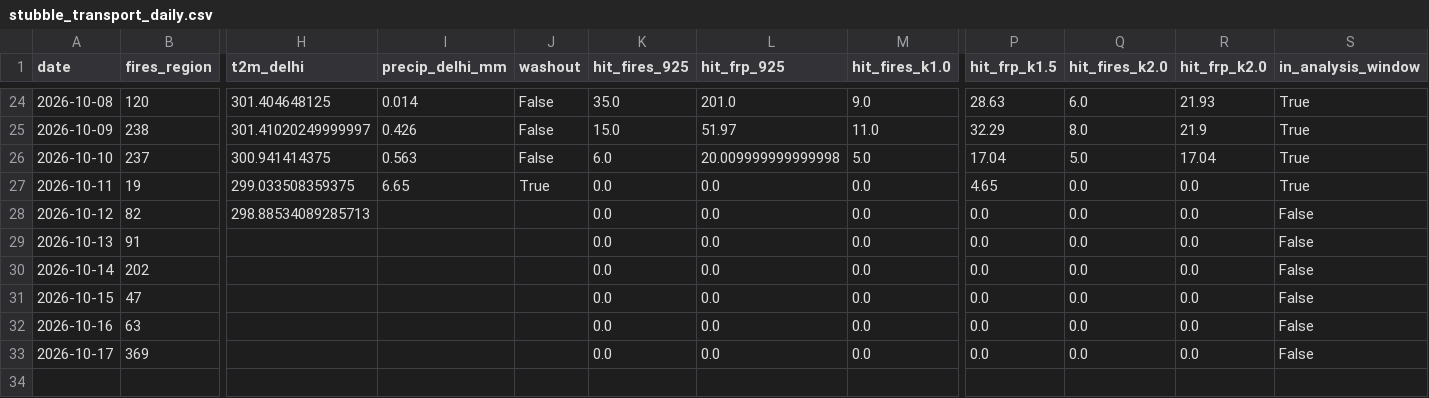
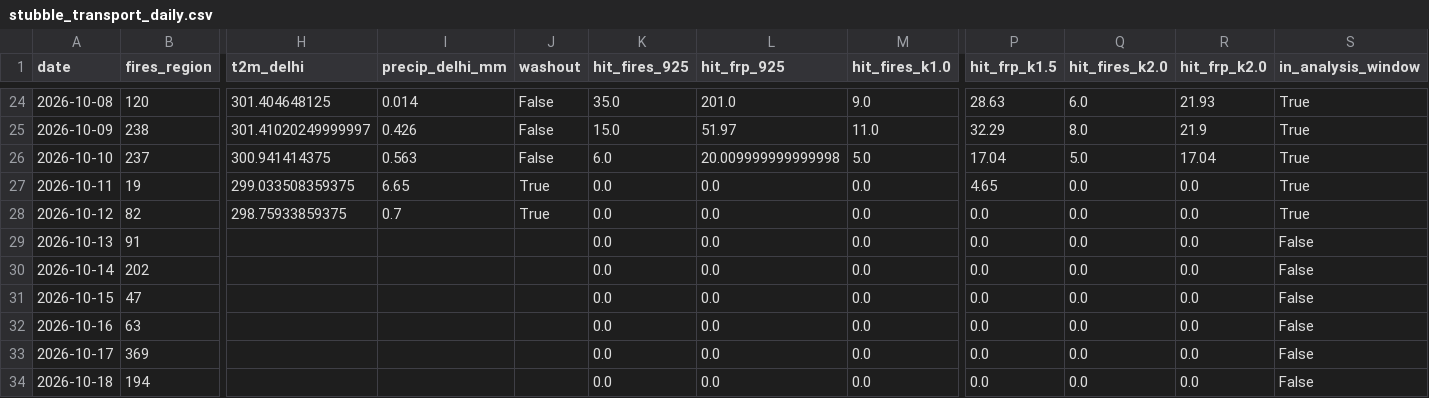
Before and after one commit to HalcyonVector/AQI-Network-Integrity-System, a CSV file: data/processed/stubble_transport_daily.csv, drawn as a sheet; only a part is shown, gaps mark what is left out; rows hold the shown columns only; the diff names each change by its address in the sheet, - before the commit and + after, or states it on an @@ line.

```diff
--- a/data/processed/stubble_transport_daily.csv
+++ b/data/processed/stubble_transport_daily.csv
-H28 (t2m_delhi): 298.88534089285713
+H28 (t2m_delhi): 298.75933859375
-I28 (precip_delhi_mm): (empty)
+I28 (precip_delhi_mm): 0.7
-J28 (washout): (empty)
+J28 (washout): True
-S28 (in_analysis_window): False
+S28 (in_analysis_window): True
+row 34: 2026-10-18 | 194 |  |  |  | 0.0 | 0.0 | 0.0 | 0.0 | 0.0 | 0.0 | False
```
Also changed, not shown: data/processed/stubble_association.csv, data/raw/aod_ncr_2026-10-04.csv, 26 other files.
